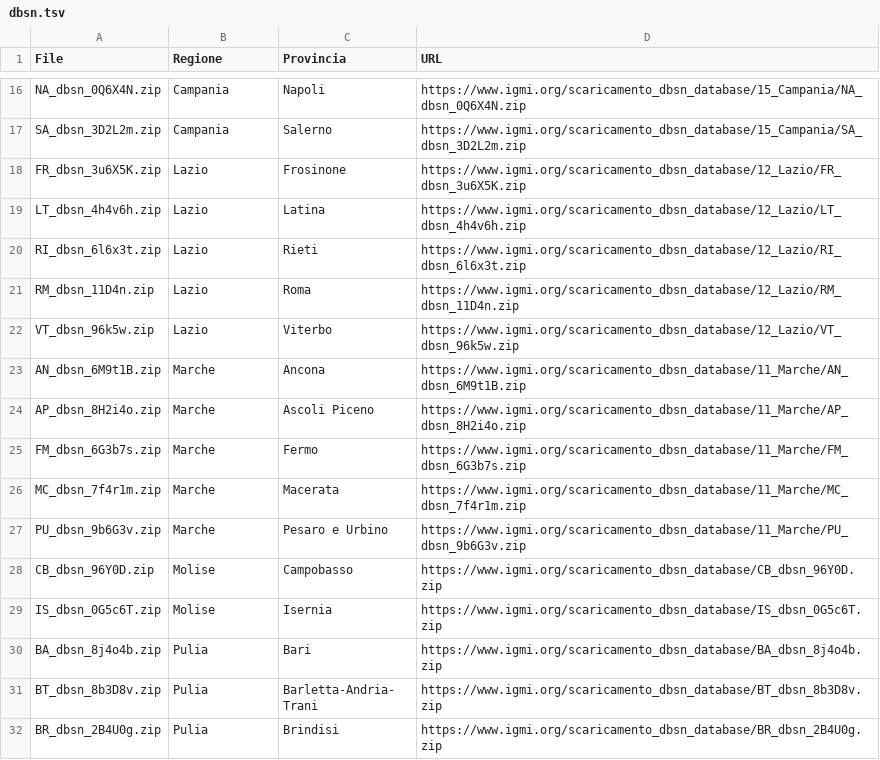
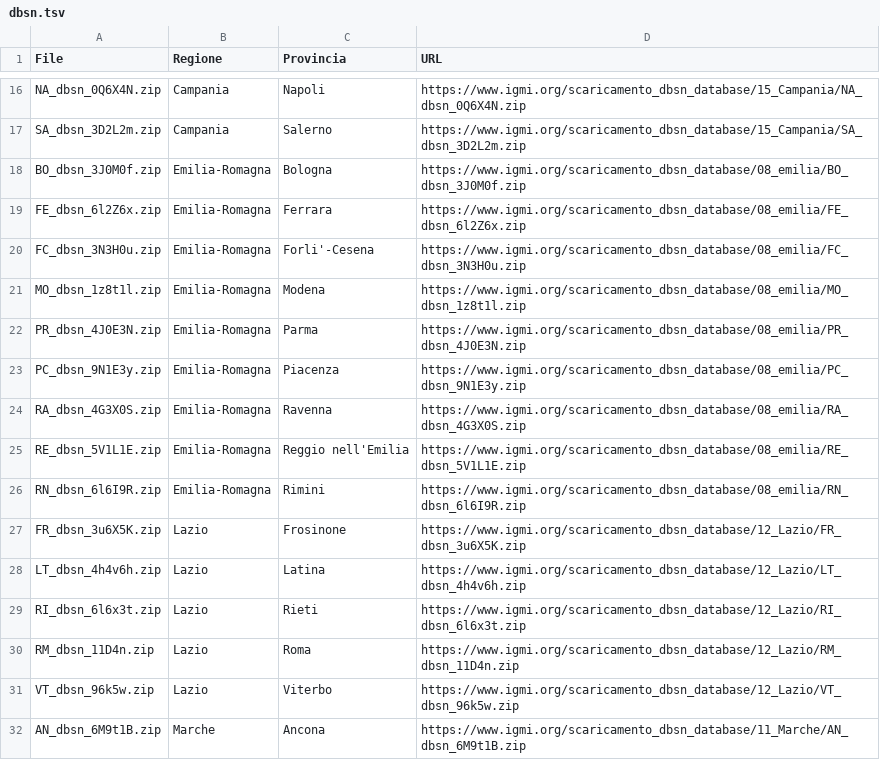
Before and after one commit to Danysan1/dbsn-import, a TSV file: dbsn.tsv, drawn as a sheet; only a part is shown, gaps mark what is left out; the shorter side is filled out with more unchanged rows.

Commit message:
Aggiunto Emilia Romagna a elenco file

```diff
--- a/dbsn.tsv
+++ b/dbsn.tsv
@@ -17,2 +17,11 @@ NA_dbsn_0Q6X4N.zip	Campania	Napoli	https://www.igmi.org/scaricamento_dbsn_databa
 SA_dbsn_3D2L2m.zip	Campania	Salerno	https://www.igmi.org/scaricamento_dbsn_database/15_Campania/SA_dbsn_3D2L2m.zip
+BO_dbsn_3J0M0f.zip	Emilia-Romagna	Bologna	https://www.igmi.org/scaricamento_dbsn_database/08_emilia/BO_dbsn_3J0M0f.zip
+FE_dbsn_6l2Z6x.zip	Emilia-Romagna	Ferrara	https://www.igmi.org/scaricamento_dbsn_database/08_emilia/FE_dbsn_6l2Z6x.zip
+FC_dbsn_3N3H0u.zip	Emilia-Romagna	Forli'-Cesena	https://www.igmi.org/scaricamento_dbsn_database/08_emilia/FC_dbsn_3N3H0u.zip
+MO_dbsn_1z8t1l.zip	Emilia-Romagna	Modena	https://www.igmi.org/scaricamento_dbsn_database/08_emilia/MO_dbsn_1z8t1l.zip
+PR_dbsn_4J0E3N.zip	Emilia-Romagna	Parma	https://www.igmi.org/scaricamento_dbsn_database/08_emilia/PR_dbsn_4J0E3N.zip
+PC_dbsn_9N1E3y.zip	Emilia-Romagna	Piacenza	https://www.igmi.org/scaricamento_dbsn_database/08_emilia/PC_dbsn_9N1E3y.zip
+RA_dbsn_4G3X0S.zip	Emilia-Romagna	Ravenna	https://www.igmi.org/scaricamento_dbsn_database/08_emilia/RA_dbsn_4G3X0S.zip
+RE_dbsn_5V1L1E.zip	Emilia-Romagna	Reggio nell'Emilia	https://www.igmi.org/scaricamento_dbsn_database/08_emilia/RE_dbsn_5V1L1E.zip
+RN_dbsn_6l6I9R.zip	Emilia-Romagna	Rimini	https://www.igmi.org/scaricamento_dbsn_database/08_emilia/RN_dbsn_6l6I9R.zip
 FR_dbsn_3u6X5K.zip	Lazio	Frosinone	https://www.igmi.org/scaricamento_dbsn_database/12_Lazio/FR_dbsn_3u6X5K.zip
```
Also changed, not shown: 1 other file.
